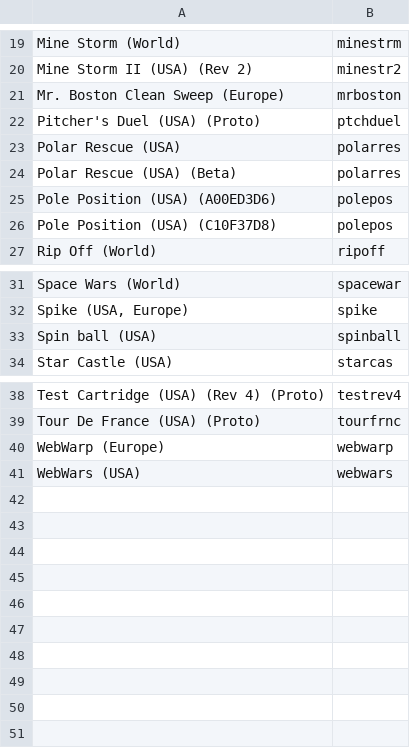
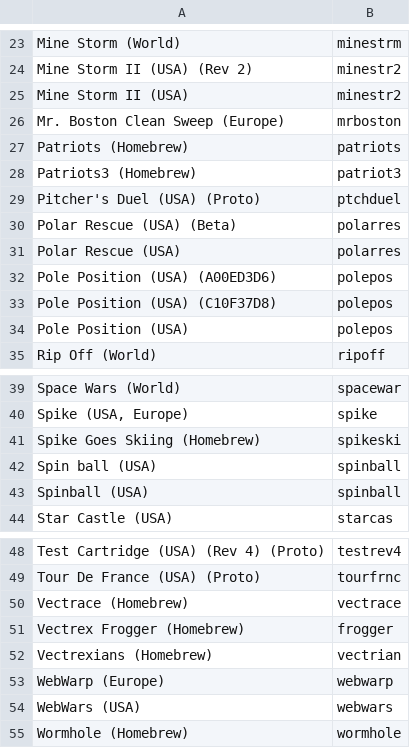
Before and after one commit to Hancock33/batocera.piboy, a CSV file: package/batocera/core/batocera-configgen/datainit/special/vectrex.csv, drawn as a sheet; only a part is shown, gaps mark what is left out; the diff covers the shown part only.

Commit message:
Vectrex additions
Added a few new lines for homebrews and alternate names for Duimon's bezel pack

```diff
--- a/package/batocera/core/batocera-configgen/datainit/special/vectrex.csv
+++ b/package/batocera/core/batocera-configgen/datainit/special/vectrex.csv
@@ -20,8 +24,12 @@ Mine Storm (World);minestrm
 Mine Storm II (USA) (Rev 2);minestr2
+Mine Storm II (USA);minestr2
 Mr. Boston Clean Sweep (Europe);mrboston
+Patriots (Homebrew);patriots
+Patriots3 (Homebrew);patriot3
 Pitcher's Duel (USA) (Proto);ptchduel
+Polar Rescue (USA) (Beta);polarres
 Polar Rescue (USA);polarres
-Polar Rescue (USA) (Beta);polarres
 Pole Position (USA) (A00ED3D6);polepos
 Pole Position (USA) (C10F37D8);polepos
+Pole Position (USA);polepos
 Rip Off (World);ripoff
@@ -32,3 +40,5 @@ Space Wars (World);spacewar
 Spike (USA, Europe);spike
+Spike Goes Skiing (Homebrew);spikeski
 Spin ball (USA);spinball
+Spinball (USA);spinball
 Star Castle (USA);starcas
@@ -39,3 +49,7 @@ Test Cartridge (USA) (Rev 4) (Proto);testrev4
 Tour De France (USA) (Proto);tourfrnc
+Vectrace (Homebrew);vectrace
+Vectrex Frogger (Homebrew);frogger
+Vectrexians (Homebrew);vectrian
 WebWarp (Europe);webwarp
 WebWars (USA);webwars
+Wormhole (Homebrew);wormhole
```
Also changed, not shown: 4 added rows elsewhere in this file.
